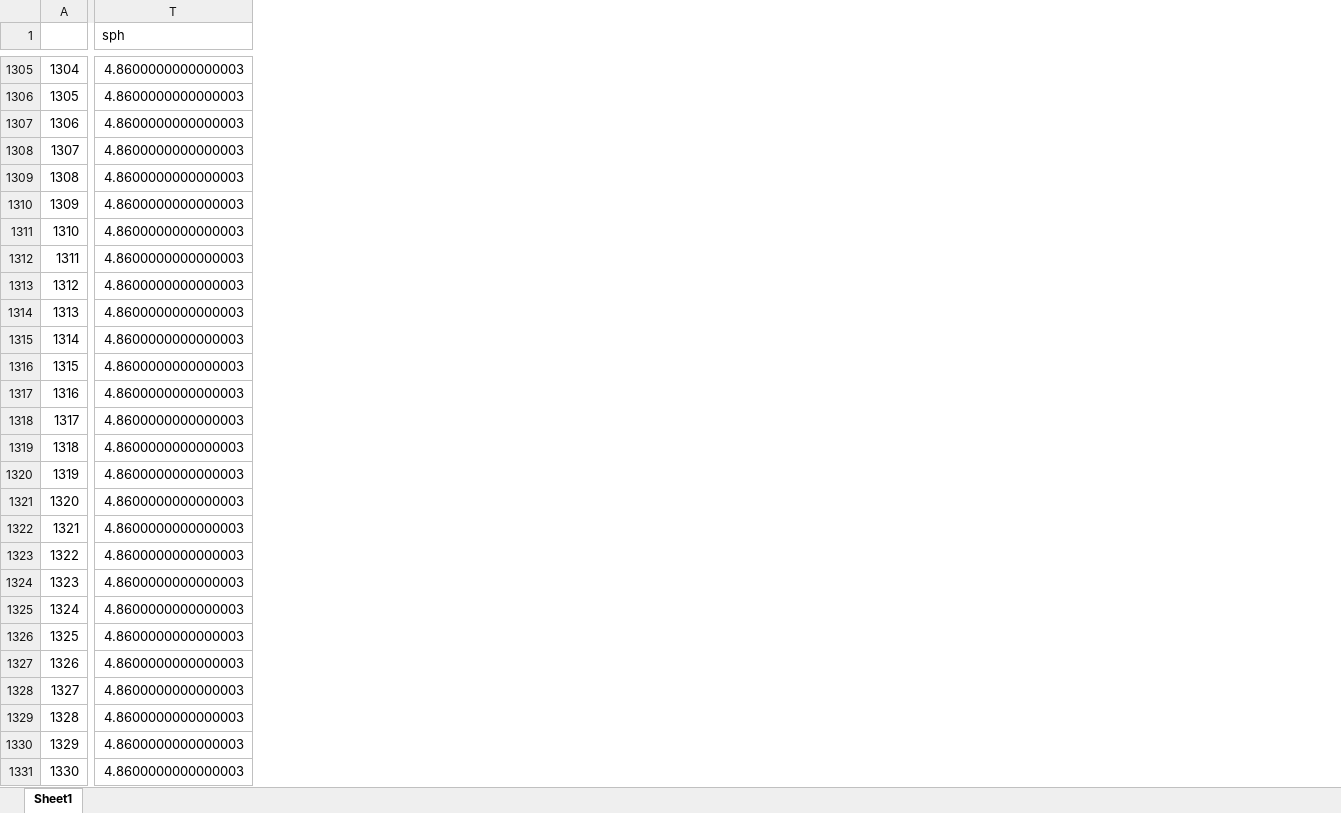
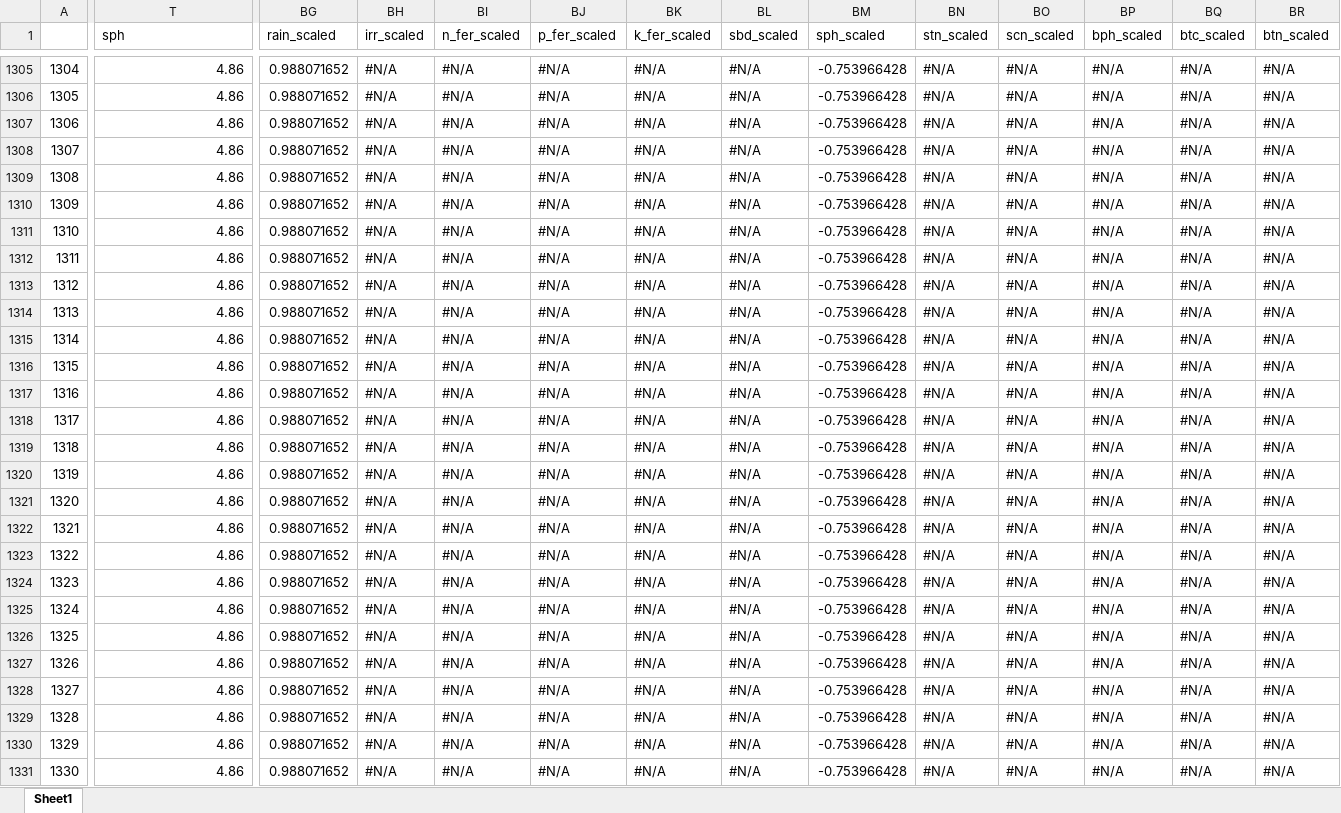
Before and after one commit to gerardhros/msc_beeke, an Excel workbook: data/d3.xlsx, sheet Sheet1, drawn as a sheet; only a part is shown, gaps mark what is left out; values as stored, in another font and other column widths than the file's, no cell formats; the diff covers the shown part only; the diff names each change by its address in the sheet, - before the commit and + after, or states it on an @@ line.

```diff
--- a/data/d3.xlsx (sheet Sheet1)
+++ b/data/d3.xlsx (sheet Sheet1)
+column BG (rain_scaled), rows 1305-1331: all 0.988071652
+column BH (irr_scaled), rows 1305-1331: all #N/A
+column BI (n_fer_scaled), rows 1305-1331: all #N/A
+column BJ (p_fer_scaled), rows 1305-1331: all #N/A
+column BK (k_fer_scaled), rows 1305-1331: all #N/A
+column BL (sbd_scaled), rows 1305-1331: all #N/A
+column BM (sph_scaled), rows 1305-1331: all -0.753966428
+column BN (stn_scaled), rows 1305-1331: all #N/A
+column BO (scn_scaled), rows 1305-1331: all #N/A
+column BP (bph_scaled), rows 1305-1331: all #N/A
+column BQ (btc_scaled), rows 1305-1331: all #N/A
+column BR (btn_scaled), rows 1305-1331: all #N/A
-T1305:T1331 (sph): 4.8600000000000003
+T1305:T1331 (sph): 4.86
```
Also changed, not shown: 2 added columns and 298 edited cells elsewhere in this sheet, cell formats, data/es21nue.xlsx, 2 other files.
